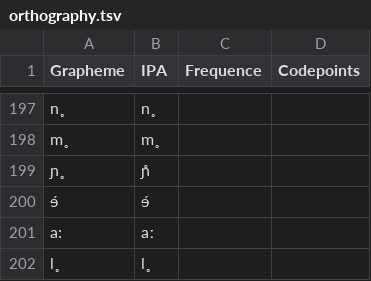
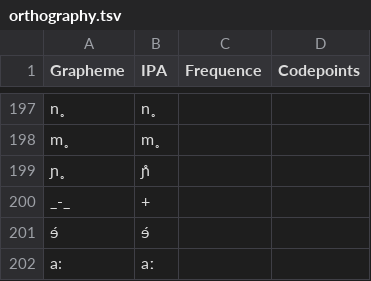
Before and after one commit to numeralbank/sand, a TSV file: etc/orthography.tsv, drawn as a sheet; only a part is shown, gaps mark what is left out; the shorter side is filled out with more unchanged rows; the diff names each change by its address in the sheet, - before the commit and + after, or states it on an @@ line.

Commit message:
fix one more bug

```diff
--- a/etc/orthography.tsv
+++ b/etc/orthography.tsv
+row 200: _-_ | +
```
